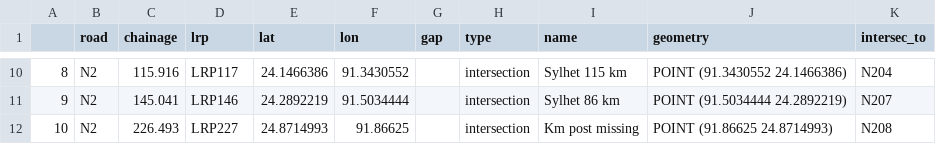
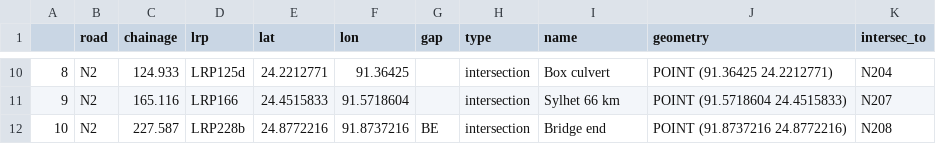
Before and after one commit to mlmoleman/EPA133a-G07-A3, a CSV file: data/intersections_main.csv, drawn as a sheet; only a part is shown, gaps mark what is left out; the diff covers the shown part only.

```diff
--- a/data/intersections_main.csv
+++ b/data/intersections_main.csv
@@ -10,3 +10,3 @@
-8,N2,115.916,LRP117,24.1466386,91.3430552,,intersection,Sylhet 115 km,POINT (91.3430552 24.1466386),N204
-9,N2,145.041,LRP146,24.2892219,91.5034444,,intersection,Sylhet 86 km,POINT (91.5034444 24.2892219),N207
-10,N2,226.493,LRP227,24.8714993,91.86625,,intersection,Km post missing,POINT (91.86625 24.8714993),N208
+8,N2,124.933,LRP125d,24.2212771,91.36425,,intersection,Box culvert,POINT (91.36425 24.2212771),N204
+9,N2,165.116,LRP166,24.4515833,91.5718604,,intersection,Sylhet 66 km,POINT (91.5718604 24.4515833),N207
+10,N2,227.587,LRP228b,24.8772216,91.8737216,BE,intersection,Bridge end,POINT (91.8737216 24.8772216),N208
```
Also changed, not shown: 31 edited cells elsewhere in this file, data/intersections.csv, 2 other files.
